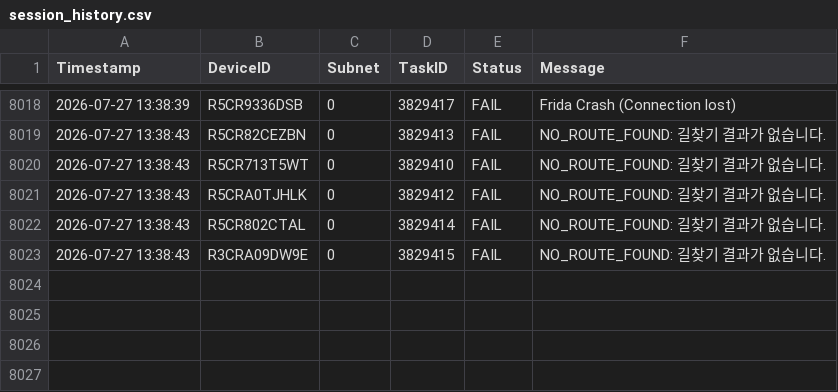
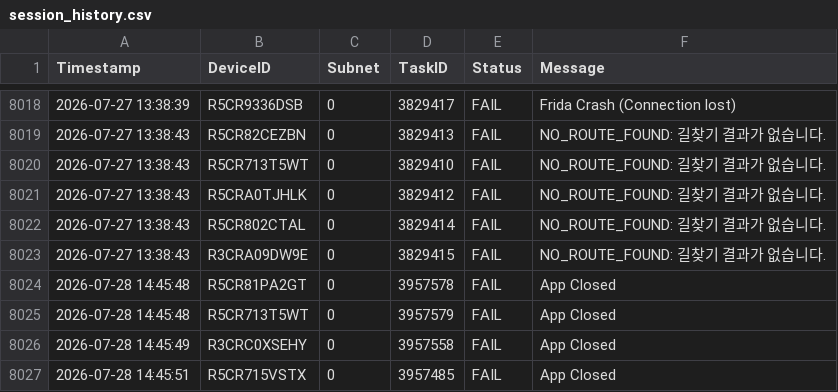
Before and after one commit to service0427/nmap_multi_v2, a CSV file: logs/rotator_history/session_history.csv, drawn as a sheet; only a part is shown, gaps mark what is left out; the diff names each change by its address in the sheet, - before the commit and + after, or states it on an @@ line.

```diff
--- a/logs/rotator_history/session_history.csv
+++ b/logs/rotator_history/session_history.csv
+row 8024: 2026-07-28 14:45:48 | R5CR81PA2GT | 0 | 3957578 | FAIL | App Closed
+row 8025: 2026-07-28 14:45:48 | R5CR713T5WT | 0 | 3957579 | FAIL | App Closed
+row 8026: 2026-07-28 14:45:49 | R3CRC0XSEHY | 0 | 3957558 | FAIL | App Closed
+row 8027: 2026-07-28 14:45:51 | R5CR715VSTX | 0 | 3957485 | FAIL | App Closed
```
Also changed, not shown: 43 other files.
